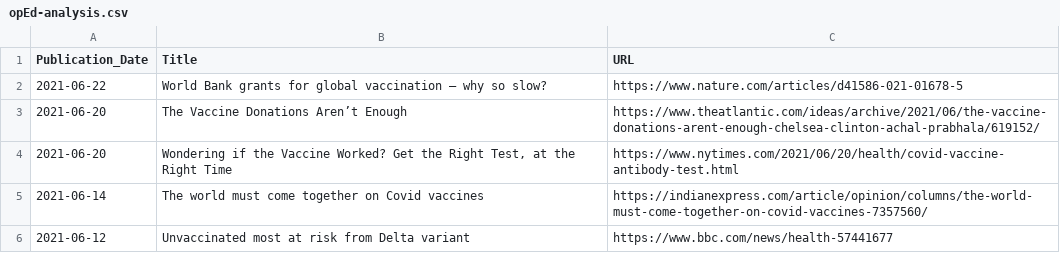
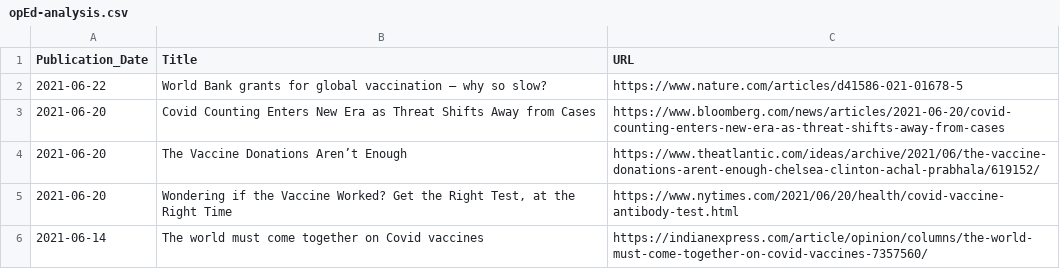
Before and after one commit to inception-labs/covid-vaccine-mena, a CSV file: Media/opEd-analysis.csv, drawn as a sheet; only a part is shown; the shorter side is filled out with more unchanged rows; the diff names each change by its address in the sheet, - before the commit and + after, or states it on an @@ line.

Commit message:
Update opEd-analysis.csv

```diff
--- a/Media/opEd-analysis.csv
+++ b/Media/opEd-analysis.csv
+row 3: 2021-06-20 | Covid Counting Enters New Era as Threat Shifts Away from Cases | https://www.bloomberg.com/news/articles/2021-06-20/covid-counting-enters-new-era-as-threat-shifts-away-from-cases
```
